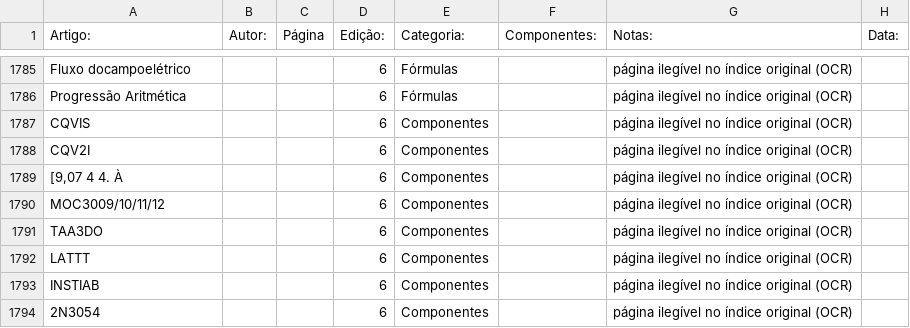
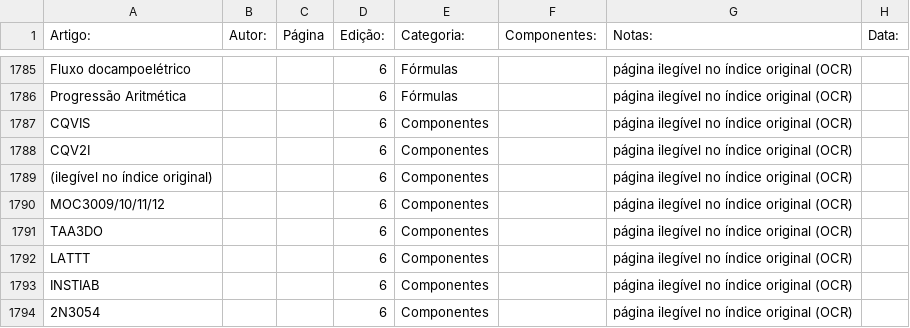
Before and after one commit to Pakequis/Indices_revistas_de_eletronica, a CSV file: Indices/Circuitos e Informacoes.csv, drawn as a sheet; only a part is shown, gaps mark what is left out; the diff covers the shown part only.

Commit message:
Limpeza de espaços e correção de corrupções nos índices
- Espaços: remove espaços nas bordas e colapsa espaços duplos em todas
  as células (maior parte em Nova Eletrônica, que tinha espaço sobrando
  após quase todo número de página/edição, e Antenna). Preservado o
  estilo de aspas e o fim de linha de cada arquivo; nenhuma mudança de
  conteúdo além de espaço.
- Saber Eletronica.csv: 14 títulos com "kkkkEdição" (corrupção de
  find/replace) -> "Medição" / "Reedição" / "edição".
- Circuitos e Informacoes.csv: 7 linhas de lixo de OCR no índice
  original -> "LM217/317", "(2N2222)" onde recuperável; as demais
  marcadas "(ilegível no índice original)" com nota.

```diff
--- a/Indices/Circuitos e Informacoes.csv
+++ b/Indices/Circuitos e Informacoes.csv
@@ -1788,3 +1788,3 @@ CQVIS,,,6,Componentes,,página ilegível no índice original (OCR),
 CQV2I,,,6,Componentes,,página ilegível no índice original (OCR),
-"[9,07 4 4. À",,,6,Componentes,,página ilegível no índice original (OCR),
+"(ilegível no índice original)",,,6,Componentes,,página ilegível no índice original (OCR),
 MOC3009/10/11/12,,,6,Componentes,,página ilegível no índice original (OCR),
```
Also changed, not shown: 10 edited cells elsewhere in this file, Indices/Circuito Fechado.csv, Indices/Elektor Primeira Edicao.csv, 3 other files.
